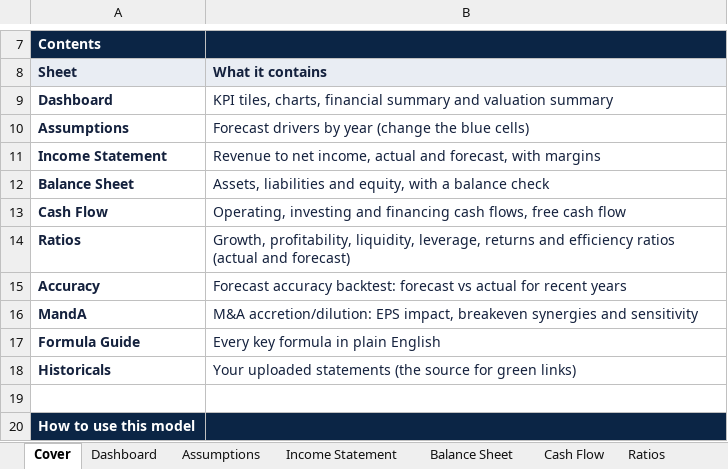
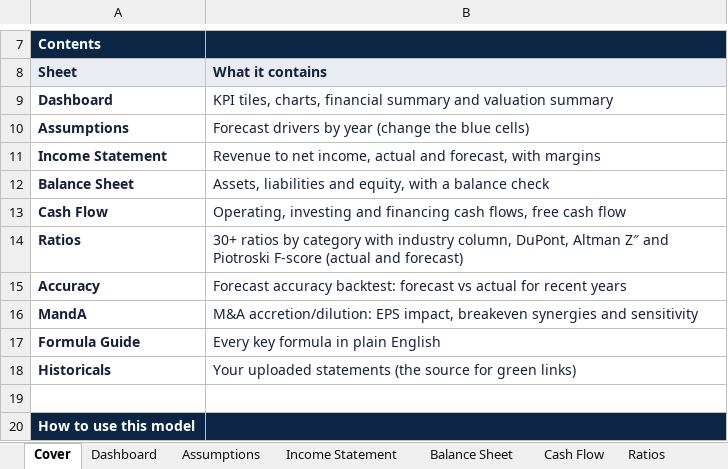
Before and after one commit to aaslam2026-stack/Financial-Analysis, an Excel workbook: samples/models/ma-accretion-dilution.xlsx, sheet Cover, drawn as a sheet; only a part is shown, gaps mark what is left out; values as stored, in another font and other column widths than the file's, no borders; the diff names each change by its address in the sheet, - before the commit and + after, or states it on an @@ line.

```diff
--- a/samples/models/ma-accretion-dilution.xlsx (sheet Cover)
+++ b/samples/models/ma-accretion-dilution.xlsx (sheet Cover)
-B14: Growth, profitability, liquidity, leverage, returns and efficiency ratios (actual and…
+B14: 30+ ratios by category with industry column, DuPont, Altman Z″ and Piotroski F-score (actual and…
```
Also changed, not shown: sheet Ratios, sheet Historicals, formulas that keep their value, samples/models/break-even.xlsx, samples/models/cash-runway.xlsx, 25 other files.
